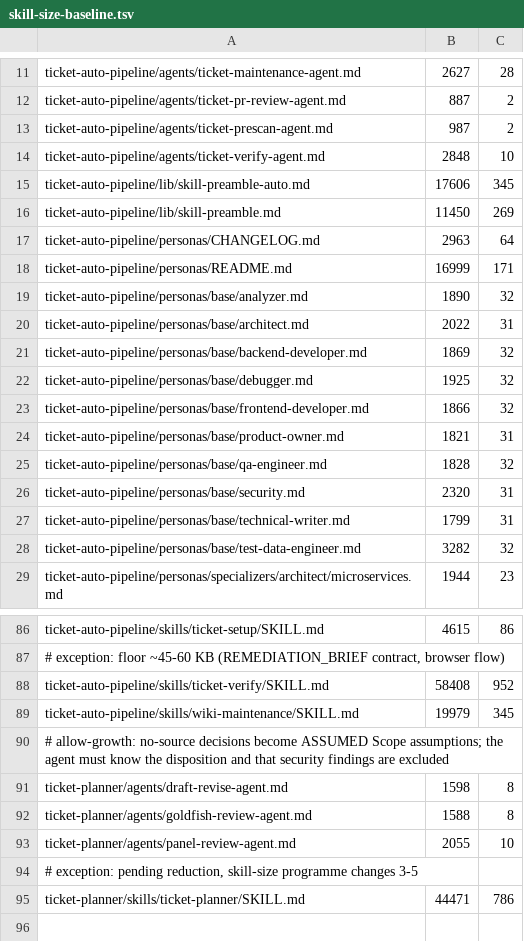
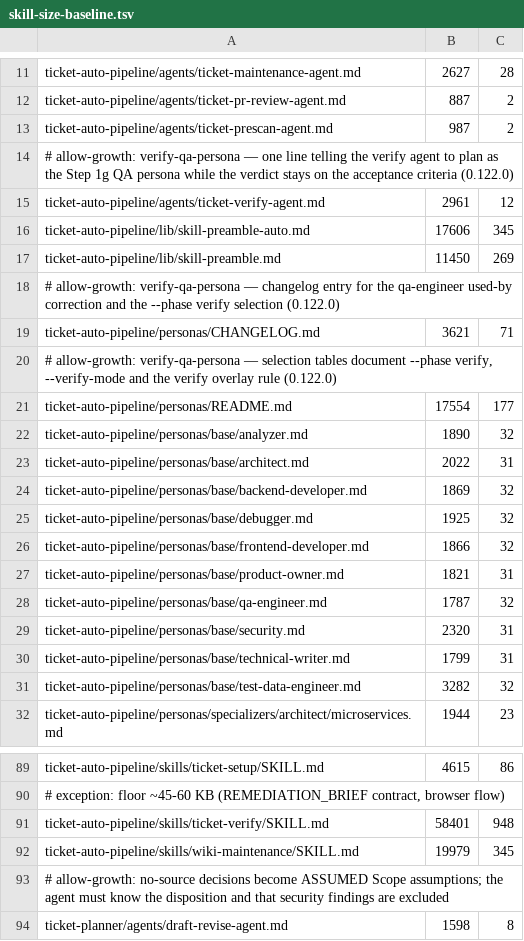
Before and after one commit to bfs2021/claude-plugins, a TSV file: scripts/skill-size-baseline.tsv, drawn as a sheet; only a part is shown, gaps mark what is left out; the shorter side is filled out with more unchanged rows.

Commit message:
feat(ticket-auto-pipeline): QA persona for ticket-verify behind VERIFY_QA_PERSONA (verify-qa-persona, 0.122.0) (#748)
persona-select.sh gains --phase verify (qa-engineer base) and --verify-mode
browser|build-only|live-backend (qa/playwright-web, qa/api-testing, none; no
mode falls back to repo QA signals). No debugger or test-data overlay for
verify; the five existing phases are byte-identical (golden vs d980708).

ticket-verify Step 1g loads the persona behind VERIFY_QA_PERSONA (default
false) via references/qa-persona.md, logs META persona-select, and warns and
continues with no persona on any selector or file error. The persona widens
the plan with up to 3 supporting checks per criterion (12 total); only a check
showing its criterion unmet counts toward FAIL, everything else is an
Observation that never touches the verdict, the REMEDIATION_BRIEF or a state
transition. SKILL.md shrinks (58408 -> 58401 bytes) by tightening prose.

qa-engineer used-by now lists prescan and verify only; features.json catalogs
the flag; docs, CHANGELOG and skill-size baselines updated.

```diff
--- a/scripts/skill-size-baseline.tsv
+++ b/scripts/skill-size-baseline.tsv
@@ -13,7 +13,10 @@ ticket-auto-pipeline/agents/ticket-pr-review-agent.md	887	2
 ticket-auto-pipeline/agents/ticket-prescan-agent.md	987	2
-ticket-auto-pipeline/agents/ticket-verify-agent.md	2848	10
+# allow-growth: verify-qa-persona — one line telling the verify agent to plan as the Step 1g QA persona while the verdict stays on the acceptance criteria (0.122.0)
+ticket-auto-pipeline/agents/ticket-verify-agent.md	2961	12
 ticket-auto-pipeline/lib/skill-preamble-auto.md	17606	345
 ticket-auto-pipeline/lib/skill-preamble.md	11450	269
-ticket-auto-pipeline/personas/CHANGELOG.md	2963	64
-ticket-auto-pipeline/personas/README.md	16999	171
+# allow-growth: verify-qa-persona — changelog entry for the qa-engineer used-by correction and the --phase verify selection (0.122.0)
+ticket-auto-pipeline/personas/CHANGELOG.md	3621	71
+# allow-growth: verify-qa-persona — selection tables document --phase verify, --verify-mode and the verify overlay rule (0.122.0)
+ticket-auto-pipeline/personas/README.md	17554	177
 ticket-auto-pipeline/personas/base/analyzer.md	1890	32
@@ -24,3 +27,3 @@ ticket-auto-pipeline/personas/base/frontend-developer.md	1866	32
 ticket-auto-pipeline/personas/base/product-owner.md	1821	31
-ticket-auto-pipeline/personas/base/qa-engineer.md	1828	32
+ticket-auto-pipeline/personas/base/qa-engineer.md	1787	32
 ticket-auto-pipeline/personas/base/security.md	2320	31
@@ -87,3 +90,3 @@ ticket-auto-pipeline/skills/ticket-setup/SKILL.md	4615	86
 # exception: floor ~45-60 KB (REMEDIATION_BRIEF contract, browser flow)
-ticket-auto-pipeline/skills/ticket-verify/SKILL.md	58408	952
+ticket-auto-pipeline/skills/ticket-verify/SKILL.md	58401	948
 ticket-auto-pipeline/skills/wiki-maintenance/SKILL.md	19979	345
```
Also changed, not shown: scripts/skill-context-baseline.tsv, 18 other files.
